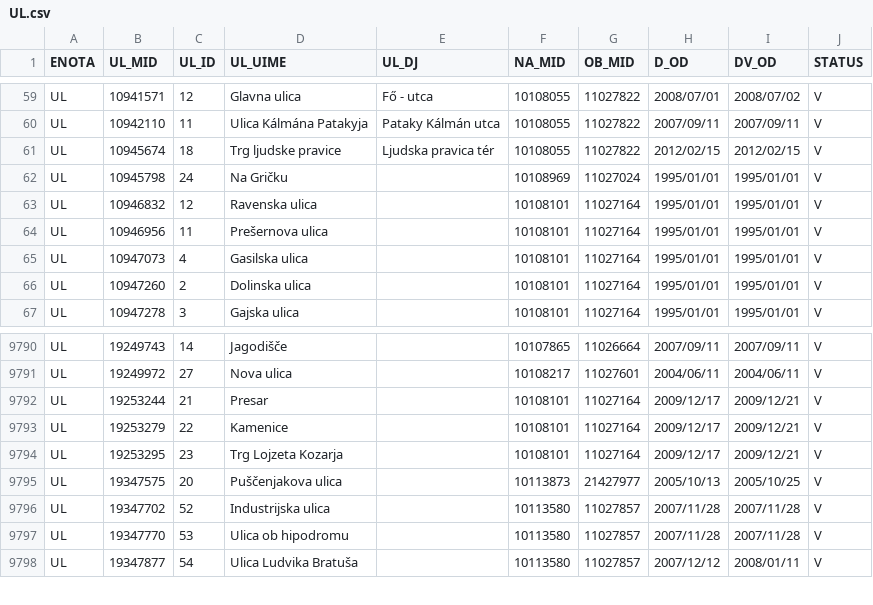
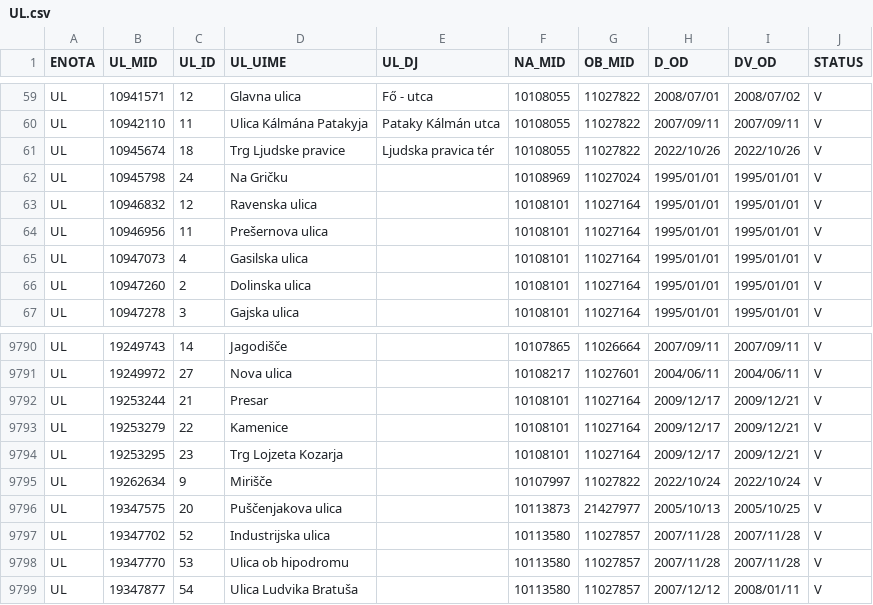
Before and after one commit to stefanb/gurs-rpe, a CSV file: data/UL.csv, drawn as a sheet; only a part is shown, gaps mark what is left out.

```diff
--- a/data/UL.csv
+++ b/data/UL.csv
@@ -60,3 +60,3 @@ UL,10941571,12,Glavna ulica,Fő - utca,10108055,11027822,2008/07/01,2008/07/02,V
 UL,10942110,11,Ulica Kálmána Patakyja,Pataky Kálmán utca,10108055,11027822,2007/09/11,2007/09/11,V
-UL,10945674,18,Trg ljudske pravice,Ljudska pravica tér,10108055,11027822,2012/02/15,2012/02/15,V
+UL,10945674,18,Trg Ljudske pravice,Ljudska pravica tér,10108055,11027822,2022/10/26,2022/10/26,V
 UL,10945798,24,Na Gričku,,10108969,11027024,1995/01/01,1995/01/01,V
@@ -9794,2 +9794,3 @@ UL,19253279,22,Kamenice,,10108101,11027164,2009/12/17,2009/12/21,V
 UL,19253295,23,Trg Lojzeta Kozarja,,10108101,11027164,2009/12/17,2009/12/21,V
+UL,19262634,9,Mirišče,,10107997,11027822,2022/10/24,2022/10/24,V
 UL,19347575,20,Puščenjakova ulica,,10113873,21427977,2005/10/13,2005/10/25,V
```
Also changed, not shown: data/VDV.csv, data/VDV/VDV_VD.csv, 8 other files.
